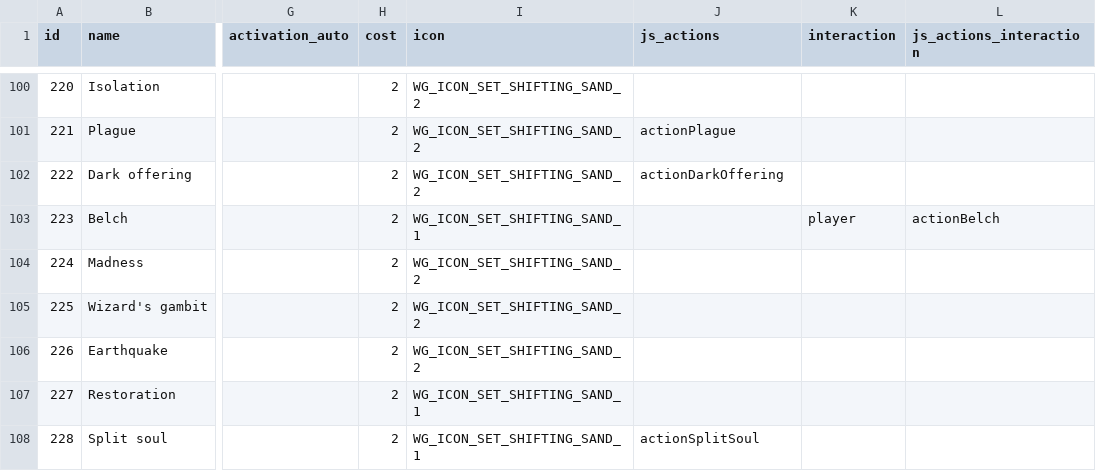
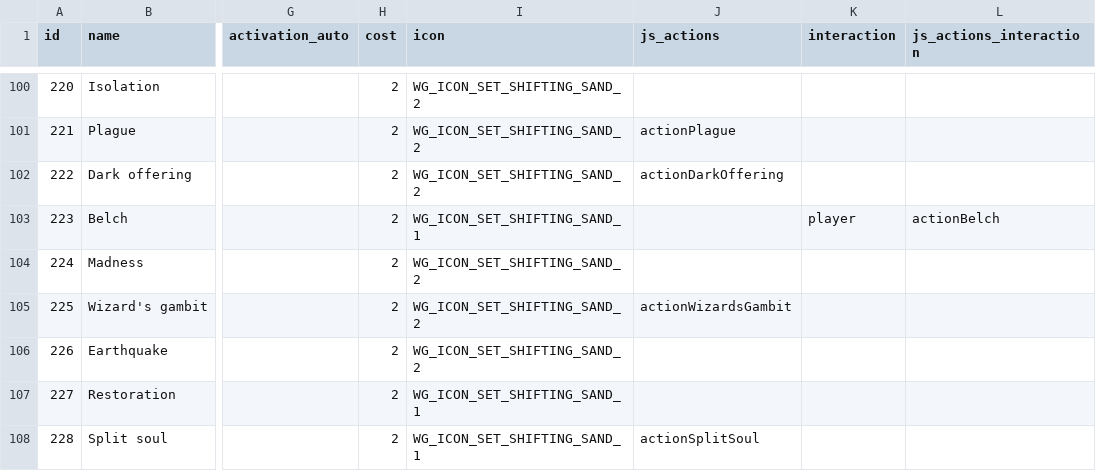
Before and after one commit to MartinGoulet/bga-wizards-grimoire, a CSV file: misc/material.csv, drawn as a sheet; only a part is shown, gaps mark what is left out; the diff names each change by its address in the sheet, - before the commit and + after, or states it on an @@ line.

Commit message:
Wizards Gambit implementation (end of 60 cards)

```diff
--- a/misc/material.csv
+++ b/misc/material.csv
-J105 (js_actions): (empty)
+J105 (js_actions): actionWizardsGambit
```
Also changed, not shown: 5 other files.
